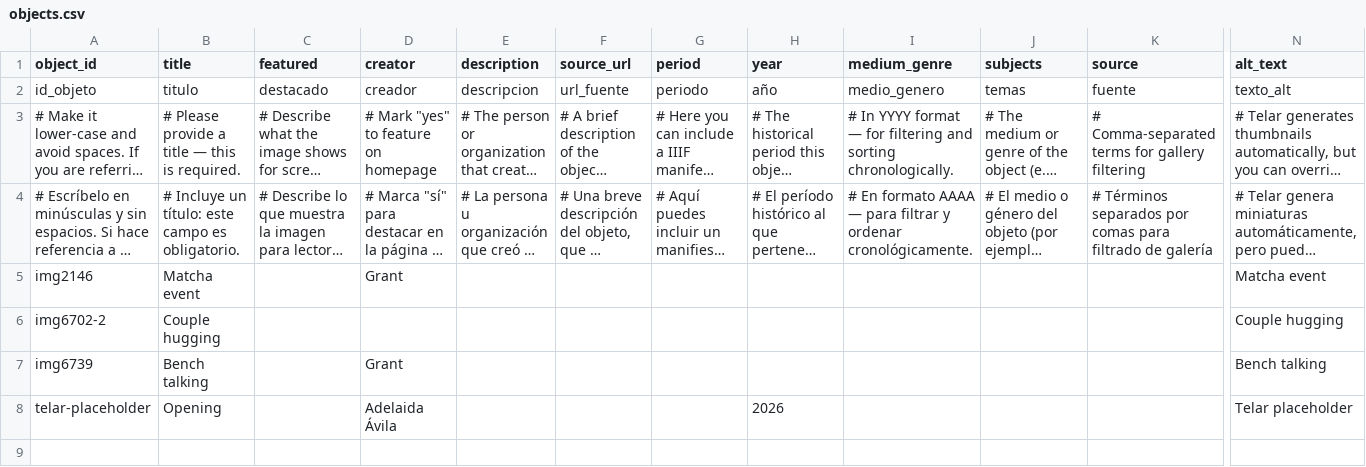
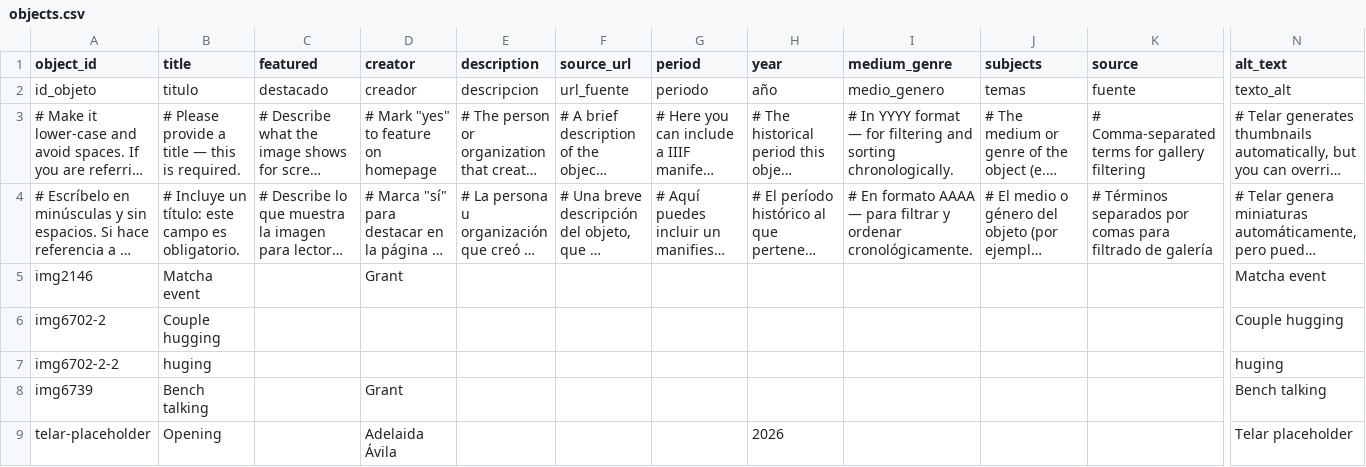
Before and after one commit to Grant1011/grant-telar, a CSV file: telar-content/spreadsheets/objects.csv, drawn as a sheet; only a part is shown, gaps mark what is left out; long unchanged cells end in …; rows hold the shown columns only; the diff names each change by its address in the sheet, - before the commit and + after, or states it on an @@ line.

Commit message:
Add img6702-2-2 via Telar Compositor [skip ci]

```diff
--- a/telar-content/spreadsheets/objects.csv
+++ b/telar-content/spreadsheets/objects.csv
+row 7: img6702-2-2 | huging |  |  |  |  |  |  |  |  |  | huging
```
Also changed, not shown: 1 other file.
